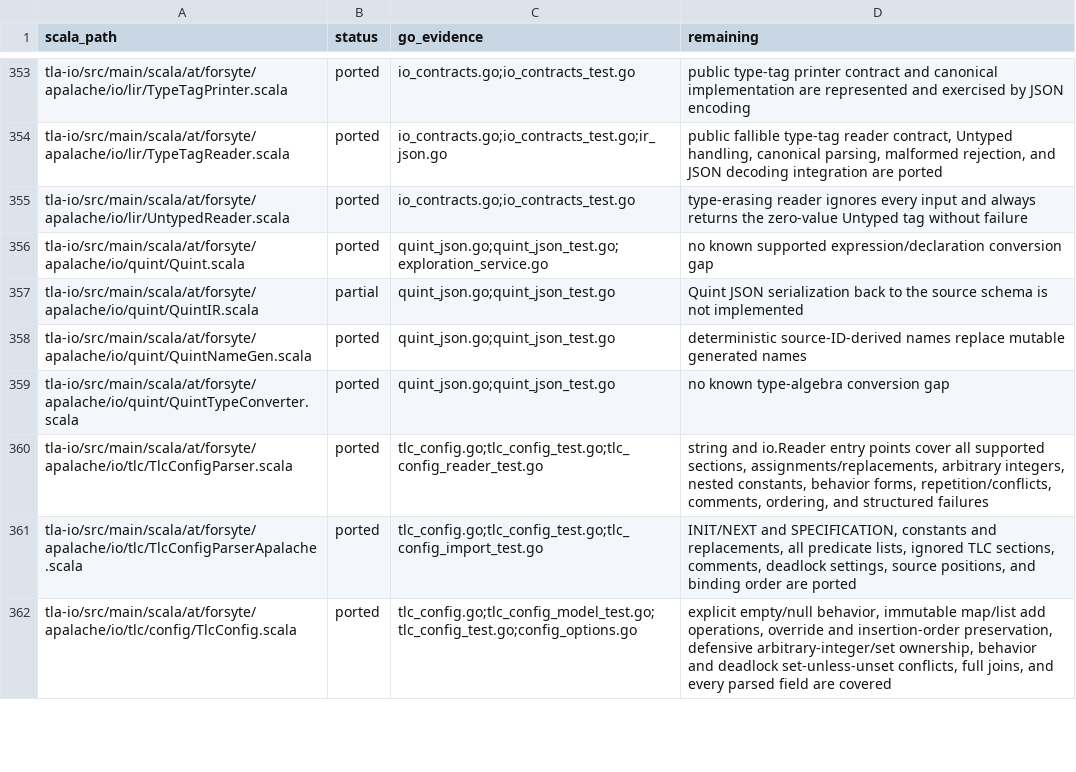
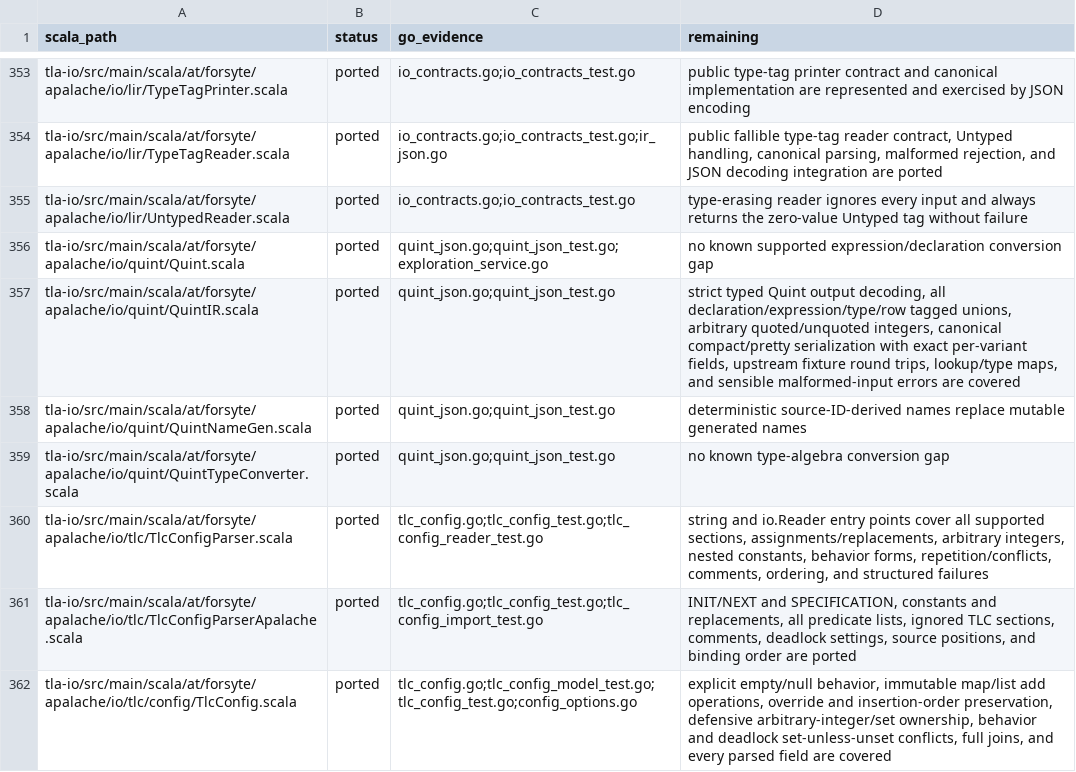
Before and after one commit to glycerine/apalache-go, a TSV file: pkg/SCALA_PORT_MANIFEST.tsv, drawn as a sheet; only a part is shown, gaps mark what is left out.

Commit message:
complete Quint IR serialization

```diff
--- a/pkg/SCALA_PORT_MANIFEST.tsv
+++ b/pkg/SCALA_PORT_MANIFEST.tsv
@@ -356,3 +356,3 @@ tla-io/src/main/scala/at/forsyte/apalache/io/lir/UntypedReader.scala	ported	io_c
 tla-io/src/main/scala/at/forsyte/apalache/io/quint/Quint.scala	ported	quint_json.go;quint_json_test.go;exploration_service.go	no known supported expression/declaration conversion gap
-tla-io/src/main/scala/at/forsyte/apalache/io/quint/QuintIR.scala	partial	quint_json.go;quint_json_test.go	Quint JSON serialization back to the source schema is not implemented
+tla-io/src/main/scala/at/forsyte/apalache/io/quint/QuintIR.scala	ported	quint_json.go;quint_json_test.go	strict typed Quint output decoding, all declaration/expression/type/row tagged unions, arbitrary quoted/unquoted integers, canonical compact/pretty serialization with exact per-variant fields, upstream fixture round trips, lookup/type maps, and sensible malformed-input errors are covered
 tla-io/src/main/scala/at/forsyte/apalache/io/quint/QuintNameGen.scala	ported	quint_json.go;quint_json_test.go	deterministic source-ID-derived names replace mutable generated names
```
Also changed, not shown: 2 other files.
